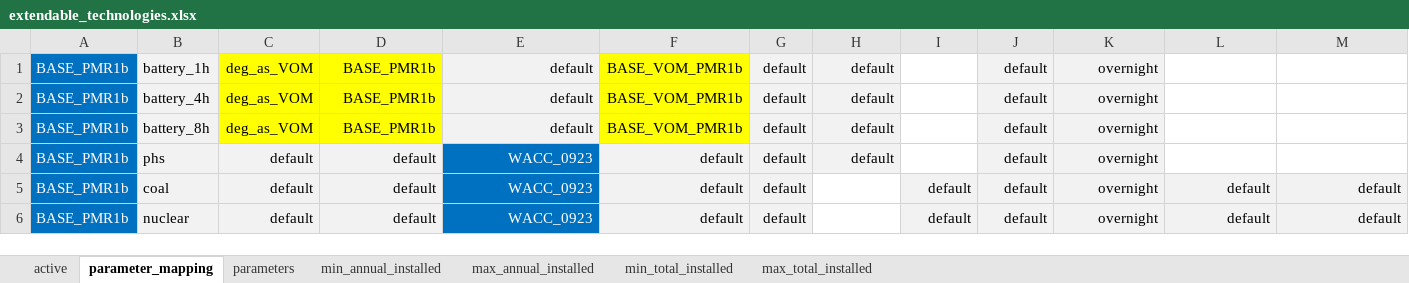
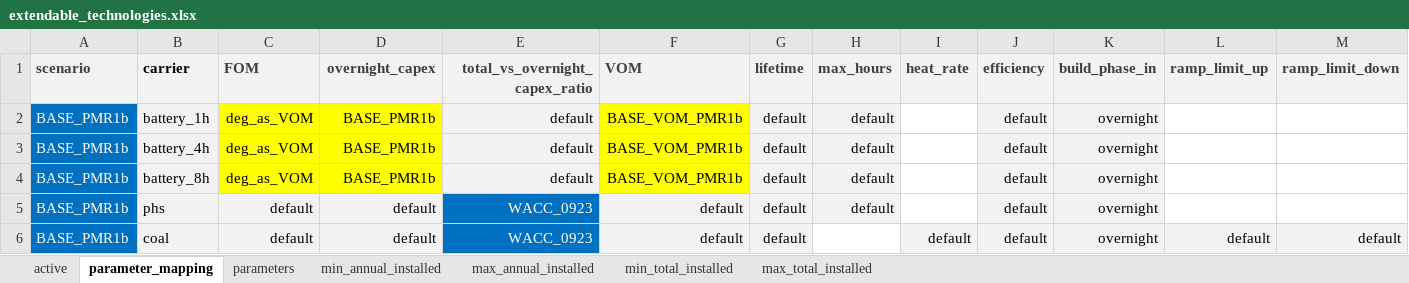
Before and after one commit to agma0/pypsa-rsa, an Excel workbook: scenarios/Coal_Flexibilisation/sub_scenarios/extendable_technologies.xlsx, sheet parameter_mapping, drawn as a sheet; only a part is shown; the shorter side is filled out with more unchanged rows; values as stored, in another font and other column widths than the file's, no borders; rows hold the shown columns only; the diff names each change by its address in the sheet, - before the commit and + after, or states it on an @@ line.

```diff
--- a/scenarios/Coal_Flexibilisation/sub_scenarios/extendable_technologies.xlsx (sheet parameter_mapping)
+++ b/scenarios/Coal_Flexibilisation/sub_scenarios/extendable_technologies.xlsx (sheet parameter_mapping)
+row 1: scenario | carrier | FOM | overnight_capex | total_vs_overnight_capex_ratio | VOM | lifetime | max_hours | heat_rate | efficiency | build_phase_in | ramp_limit_up | ramp_limit_down
```
Also changed, not shown: scenarios/Coal_Flexibilisation/sub_scenarios/emissions.xlsx, scenarios/Coal_Flexibilisation/sub_scenarios/fixed_technologies.xlsx, 1 other file.
